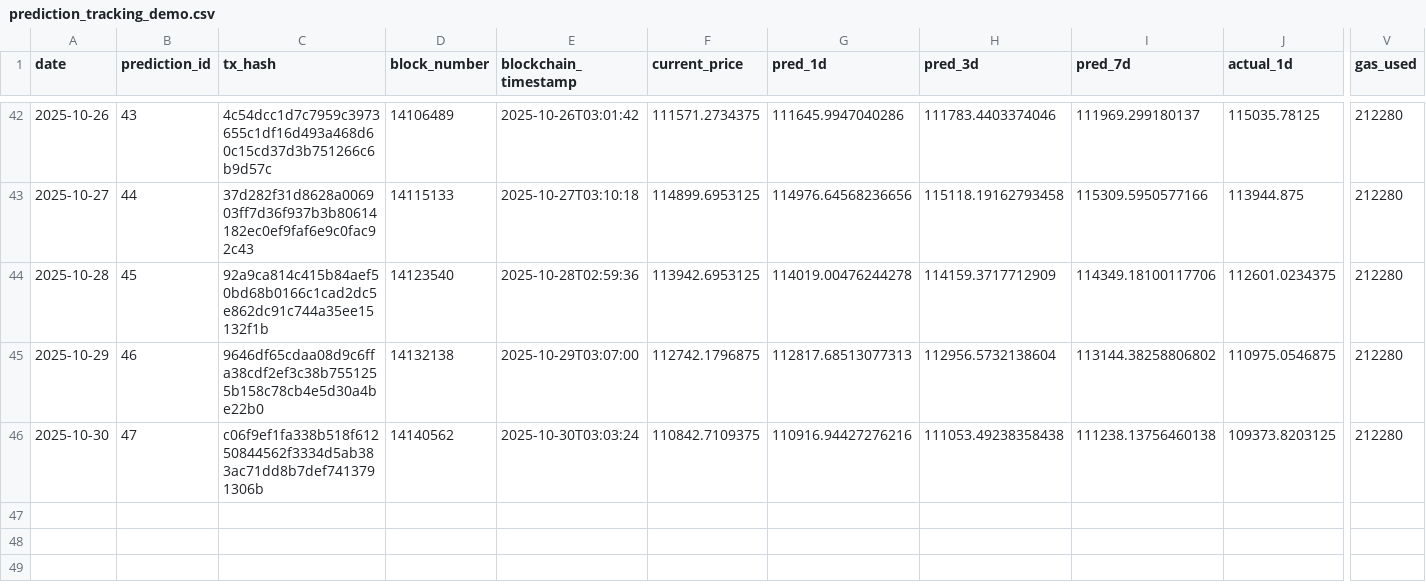
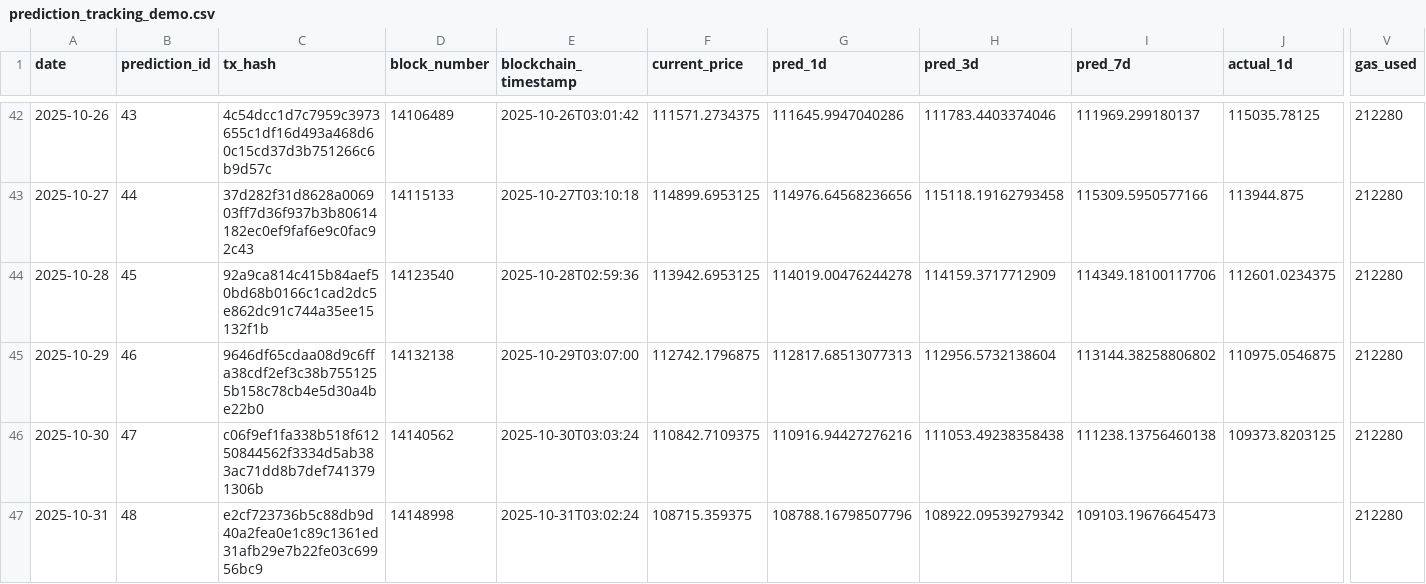
Before and after one commit to ying-jeanne/capstone_msba, a CSV file: data/blockchain/prediction_tracking_demo.csv, drawn as a sheet; only a part is shown, gaps mark what is left out; rows hold the shown columns only; the diff names each change by its address in the sheet, - before the commit and + after, or states it on an @@ line.

```diff
--- a/data/blockchain/prediction_tracking_demo.csv
+++ b/data/blockchain/prediction_tracking_demo.csv
+row 47: 2025-10-31 | 48 | e2cf723736b5c88db9d40a2fea0e1c89c1361ed31afb29e7b22fe03c69956bc9 | 14148998 | 2025-10-31T03:02:24 | 108715.359375 | 108788.16798507796 | 108922.09539279342 | 109103.19676645473 |  | 212280
```
Also changed, not shown: data/blockchain/prediction_tracking.csv, data/predictions/daily_predictions.csv.
